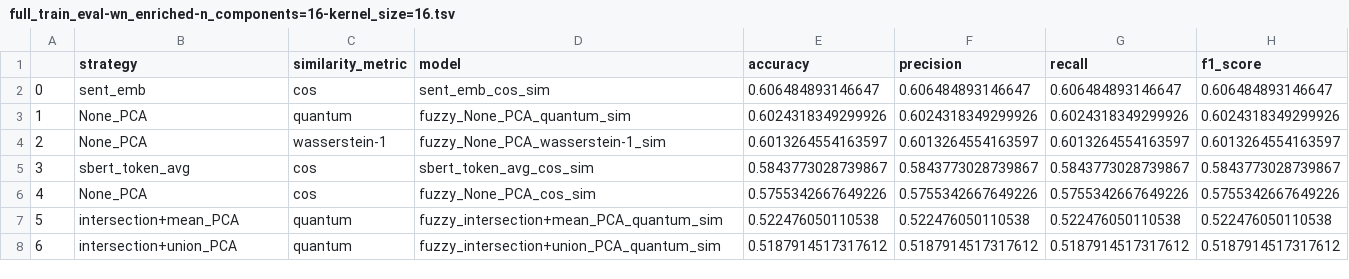
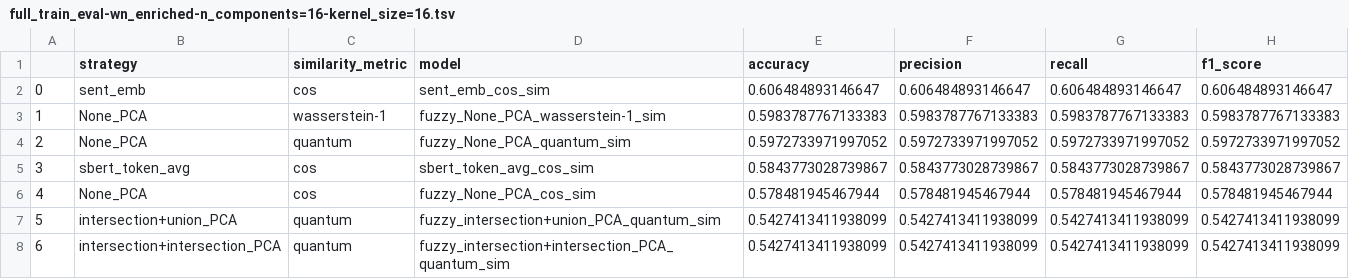
Before and after one commit to IsaacFigNewton/DisCoFuzz, a TSV file: eval/full_train_eval-wn_enriched-n_components=16-kernel_size=16.tsv, drawn as a sheet; only a part is shown; the diff covers the shown part only.

Commit message:
refactored dimensionality reduction
wn-enriched embeddings were being evaluated on a different base-space before

```diff
--- a/eval/full_train_eval-wn_enriched-n_components=16-kernel_size=16.tsv
+++ b/eval/full_train_eval-wn_enriched-n_components=16-kernel_size=16.tsv
@@ -2,7 +2,7 @@
 0	sent_emb	cos	sent_emb_cos_sim	0.606484893146647	0.606484893146647	0.606484893146647	0.606484893146647
-1	None_PCA	quantum	fuzzy_None_PCA_quantum_sim	0.6024318349299926	0.6024318349299926	0.6024318349299926	0.6024318349299926
-2	None_PCA	wasserstein-1	fuzzy_None_PCA_wasserstein-1_sim	0.6013264554163597	0.6013264554163597	0.6013264554163597	0.6013264554163597
+1	None_PCA	wasserstein-1	fuzzy_None_PCA_wasserstein-1_sim	0.5983787767133383	0.5983787767133383	0.5983787767133383	0.5983787767133383
+2	None_PCA	quantum	fuzzy_None_PCA_quantum_sim	0.5972733971997052	0.5972733971997052	0.5972733971997052	0.5972733971997052
 3	sbert_token_avg	cos	sbert_token_avg_cos_sim	0.5843773028739867	0.5843773028739867	0.5843773028739867	0.5843773028739867
-4	None_PCA	cos	fuzzy_None_PCA_cos_sim	0.5755342667649226	0.5755342667649226	0.5755342667649226	0.5755342667649226
-5	intersection+mean_PCA	quantum	fuzzy_intersection+mean_PCA_quantum_sim	0.522476050110538	0.522476050110538	0.522476050110538	0.522476050110538
-6	intersection+union_PCA	quantum	fuzzy_intersection+union_PCA_quantum_sim	0.5187914517317612	0.5187914517317612	0.5187914517317612	0.5187914517317612
+4	None_PCA	cos	fuzzy_None_PCA_cos_sim	0.578481945467944	0.578481945467944	0.578481945467944	0.578481945467944
+5	intersection+union_PCA	quantum	fuzzy_intersection+union_PCA_quantum_sim	0.5427413411938099	0.5427413411938099	0.5427413411938099	0.5427413411938099
+6	intersection+intersection_PCA	quantum	fuzzy_intersection+intersection_PCA_quantum_sim	0.5427413411938099	0.5427413411938099	0.5427413411938099	0.5427413411938099
```
Also changed, not shown: 169 edited cells elsewhere in this file, 4 other files.
